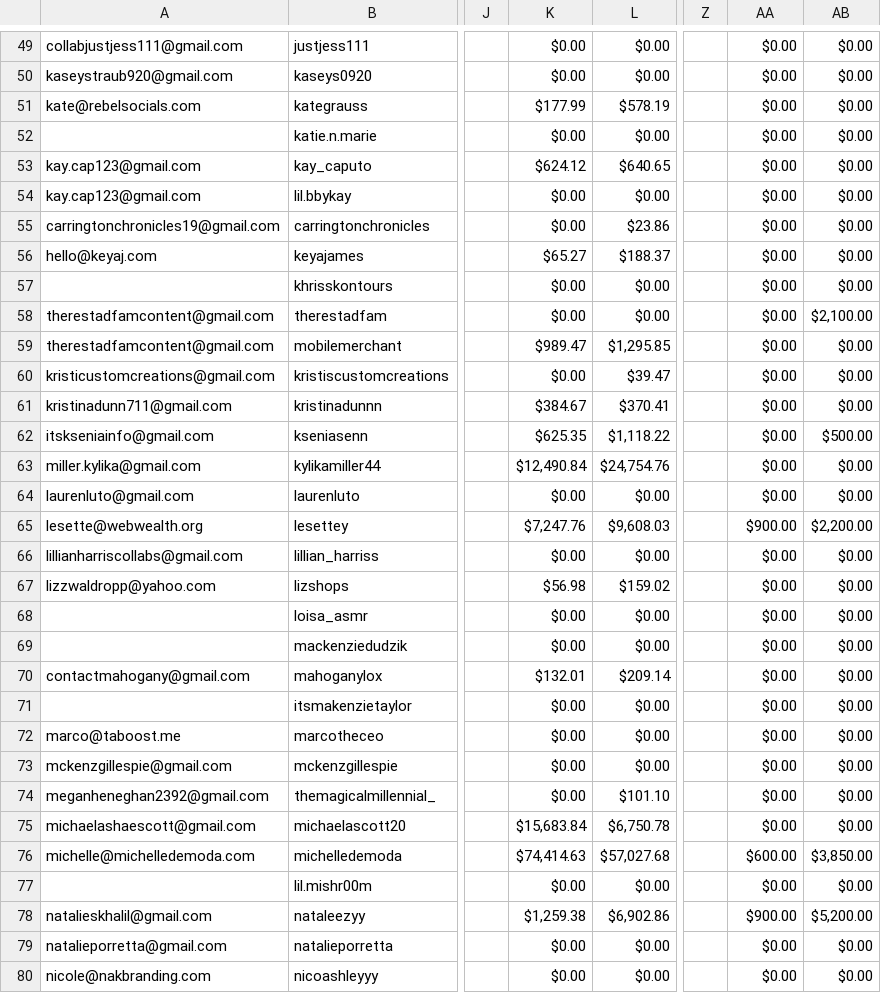
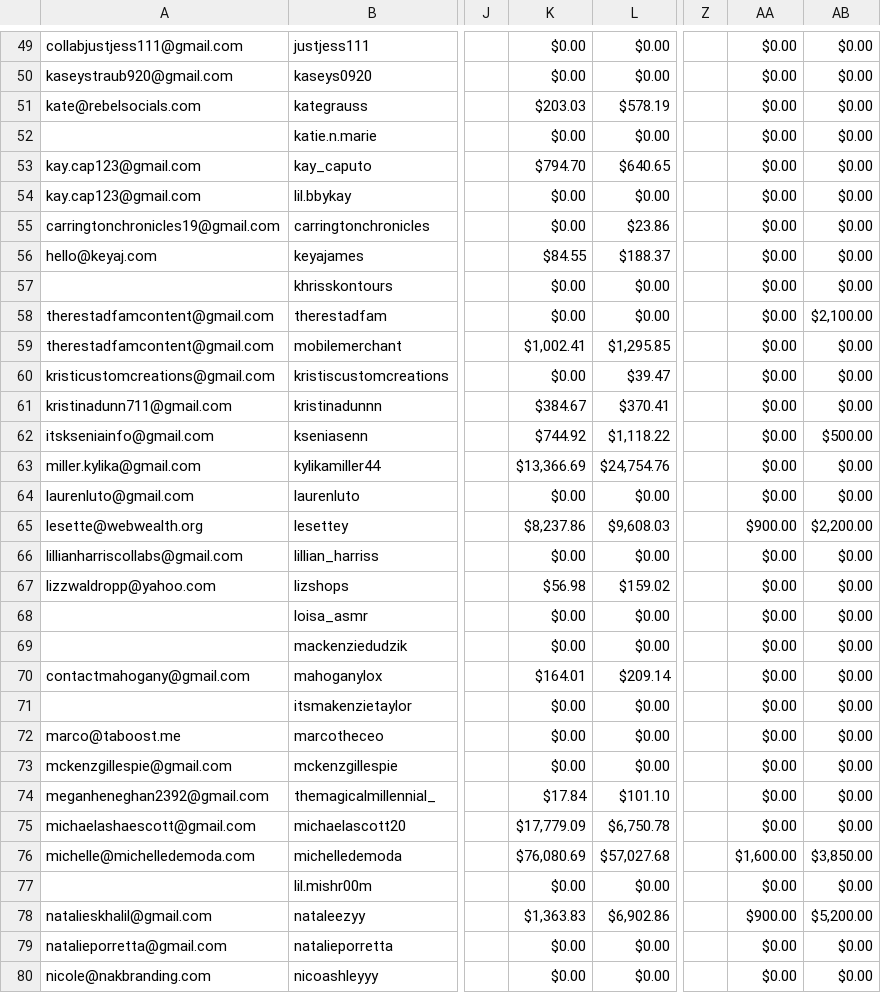
Before and after one commit to ceyre-boop/TABOOST-Shop, a CSV file: data/shop/history.csv, drawn as a sheet; only a part is shown, gaps mark what is left out; the diff covers the shown part only; the diff names each change by its address in the sheet, - before the commit and + after, or states it on an @@ line.

```diff
--- a/data/shop/history.csv
+++ b/data/shop/history.csv
-K51: $177.99
+K51: $203.03
-K53: $624.12
+K53: $794.70
-K56: $65.27
+K56: $84.55
-K59: $989.47
+K59: $1,002.41
-K62: $625.35
+K62: $744.92
-K63: $12,490.84
+K63: $13,366.69
-K65: $7,247.76
+K65: $8,237.86
-K70: $132.01
+K70: $164.01
-K74: $0.00
+K74: $17.84
-K75: $15,683.84
+K75: $17,779.09
-K76: $74,414.63
+K76: $76,080.69
-AA76: $600.00
+AA76: $1,600.00
-K78: $1,259.38
+K78: $1,363.83
```
Also changed, not shown: 62 edited cells elsewhere in this file.
